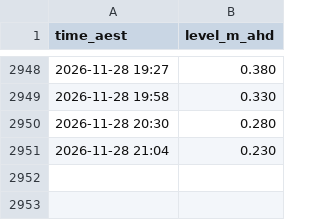
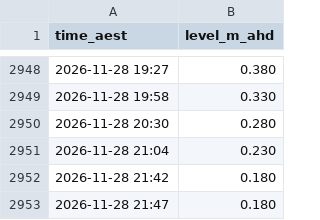
Before and after one commit to JonathanAgronica/fishing-apps, a CSV file: data/539135_hillsrd.csv, drawn as a sheet; only a part is shown, gaps mark what is left out; the diff names each change by its address in the sheet, - before the commit and + after, or states it on an @@ line.

```diff
--- a/data/539135_hillsrd.csv
+++ b/data/539135_hillsrd.csv
+row 2952: 2026-11-28 21:42 | 0.180
+row 2953: 2026-11-28 21:47 | 0.180
```
Also changed, not shown: data/051011A_bundaberg.csv, 2 other files.
